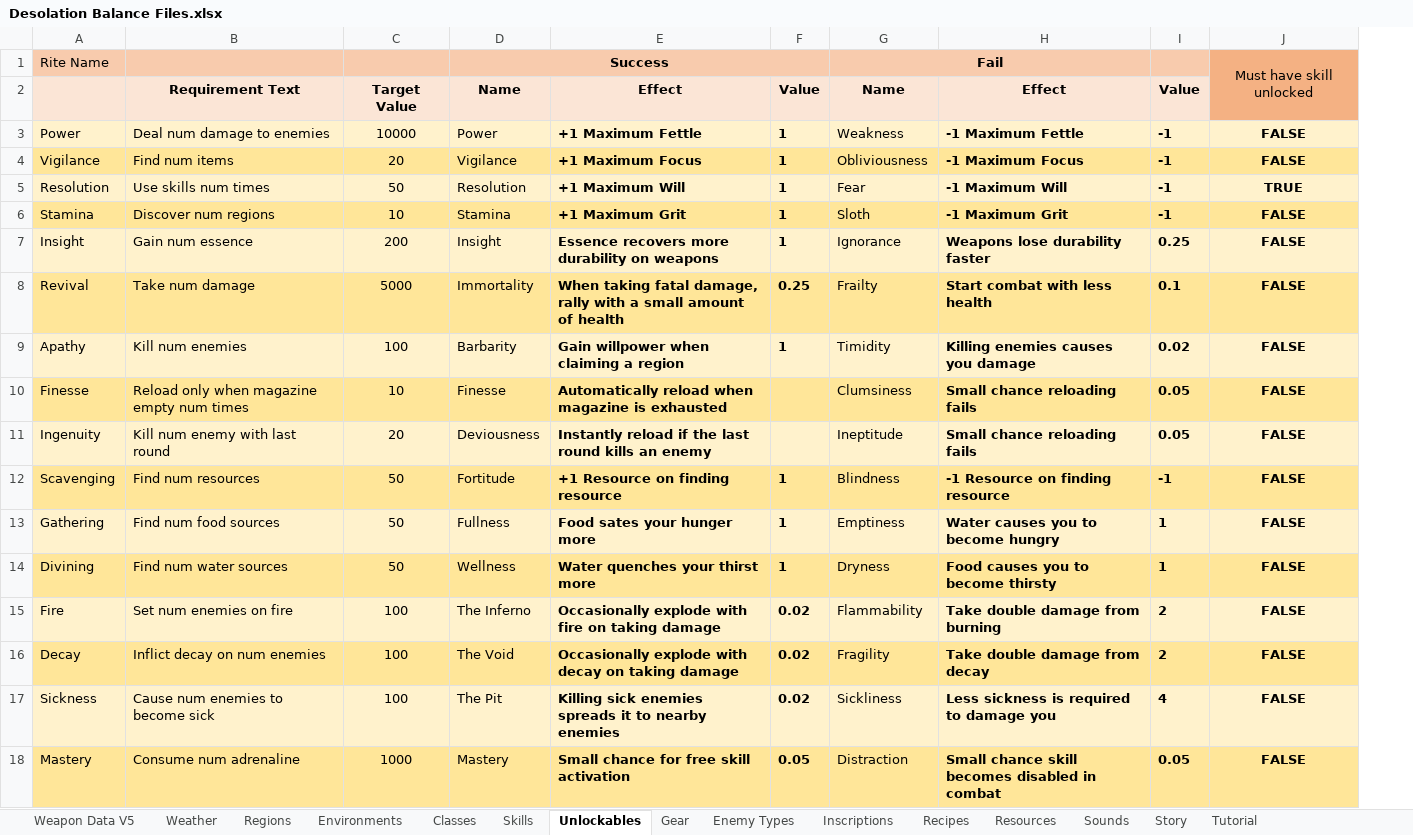
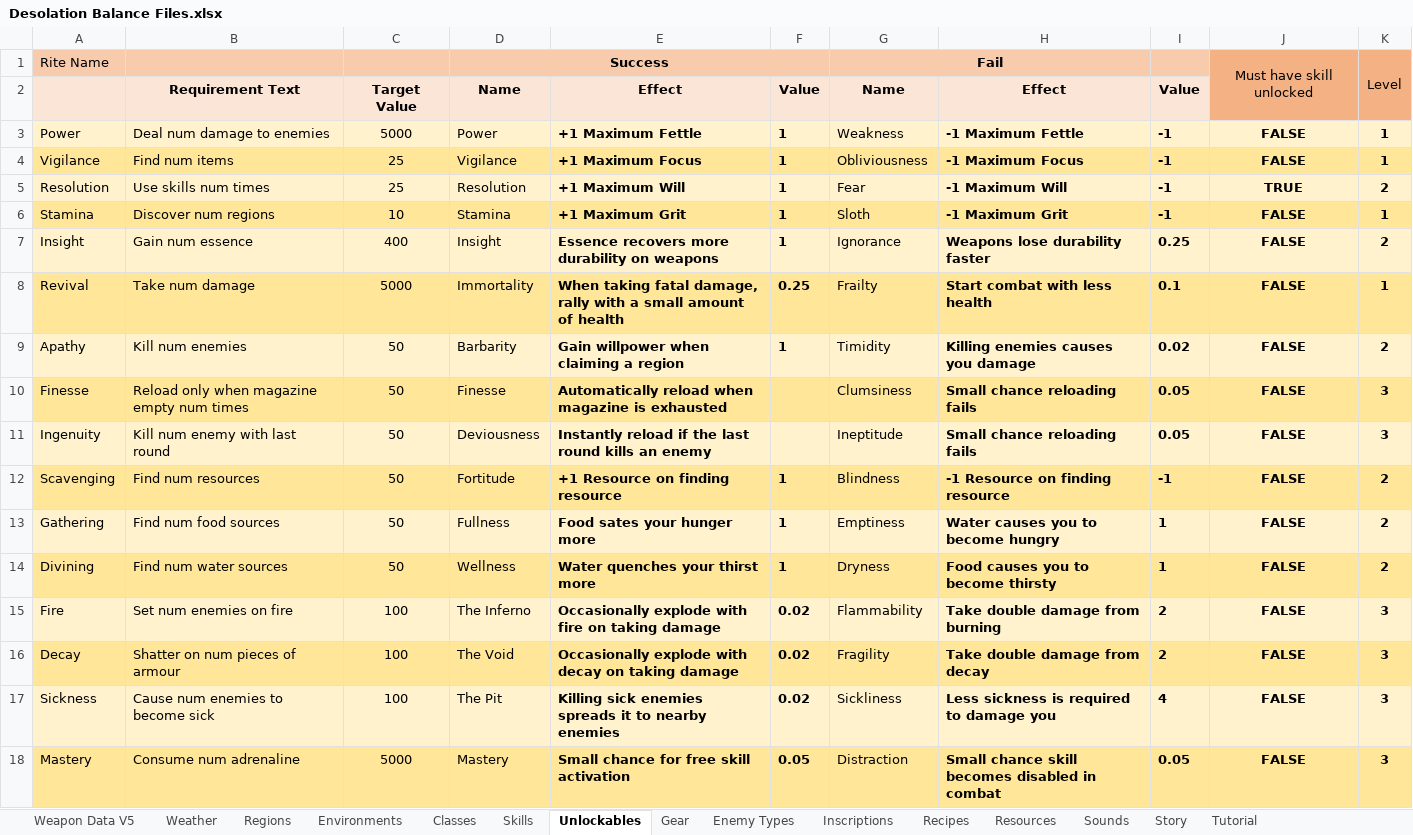
Before and after one commit to Shemamforash/Night-V8, an Excel workbook: Desolation Balance Files.xlsx, sheet Unlockables, drawn as a sheet; values as stored, in another font and other column widths than the file's, no borders; the diff names each change by its address in the sheet, - before the commit and + after, or states it on an @@ line.

```diff
--- a/Desolation Balance Files.xlsx (sheet Unlockables)
+++ b/Desolation Balance Files.xlsx (sheet Unlockables)
+column K, rows 1-18: Level |  | 1 | 1 | 2 | 1 | 2 | 1 | 2 | 3 | 3 | 2 | 2 | 2 | 3 | 3 | 3 | 3
-C3: 10000
+C3: 5000
-C4: 20
+C4: 25
-C5: 50
+C5: 25
-C7: 200
+C7: 400
-C9: 100
+C9: 50
-C10: 10
+C10: 50
-C11: 20
+C11: 50
-B16: Inflict decay on num enemies
+B16: Shatter on num pieces of armour
-C18: 1000
+C18: 5000
```
Also changed, not shown: sheet Tutorial, 38 other files.
